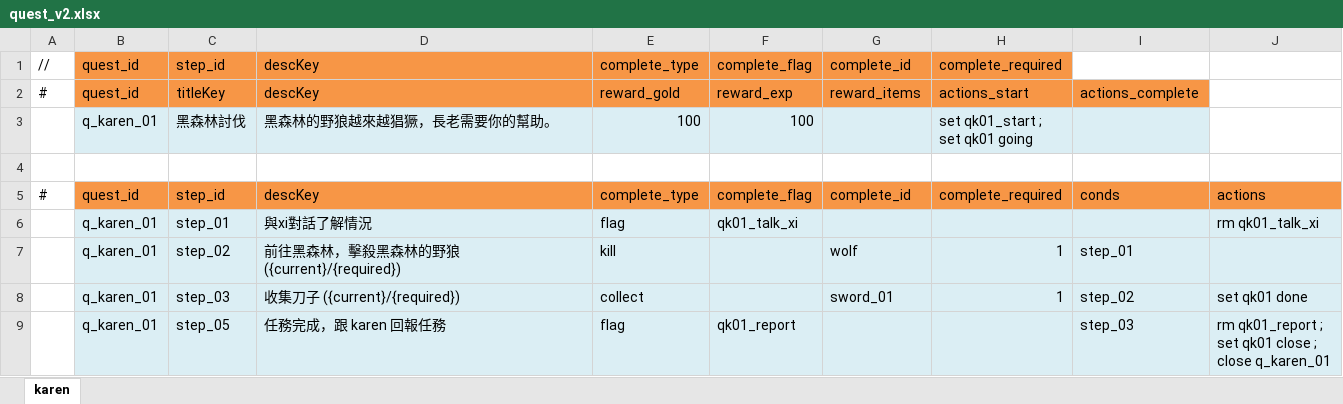
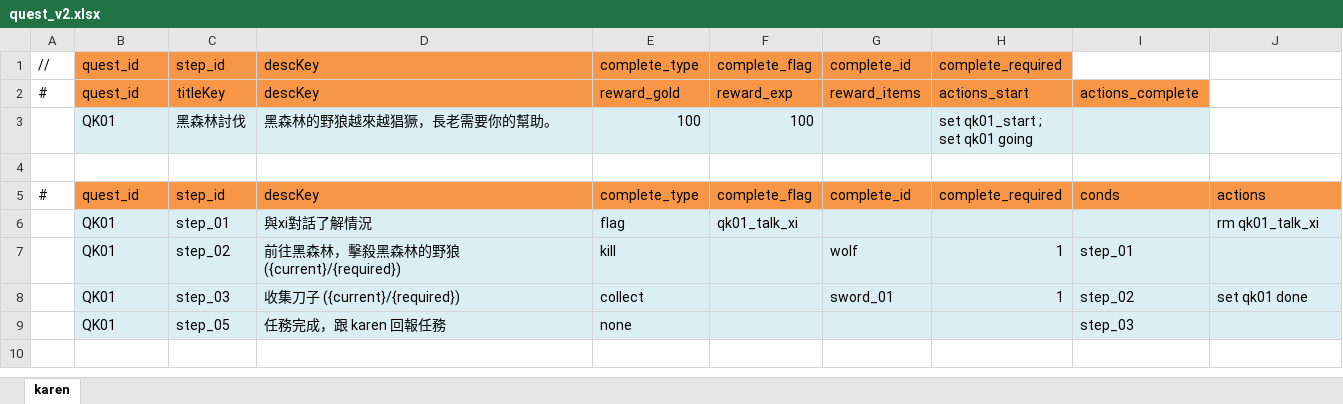
Before and after one commit to bwm0822/game_02, an Excel workbook: xls/quest_v2.xlsx, sheet karen, drawn as a sheet; values as stored, in another font and other column widths than the file's, no borders; removed rows and columns are numbered as before the commit, all else as after; ↵ is a line break in a cell; the diff names each change by its address in the sheet, - before the commit and + after, or states it on an @@ line.

```diff
--- a/xls/quest_v2.xlsx (sheet karen)
+++ b/xls/quest_v2.xlsx (sheet karen)
-B3: q_karen_01
+B3: QK01
-B6:B8: q_karen_01
+B6:B8: QK01
-row 9:  | q_karen_01 | step_05 | 任務完成，跟 karen 回報任務 | flag | qk01_report |  |  | step_03 | rm qk01_report ; ↵ set qk01 close ; ↵ close q_karen_01
+row 9:  | QK01 | step_05 | 任務完成，跟 karen 回報任務 | none |  |  |  | step_03
```
Also changed, not shown: xls/dialog_v2.xlsx, 5 other files.
